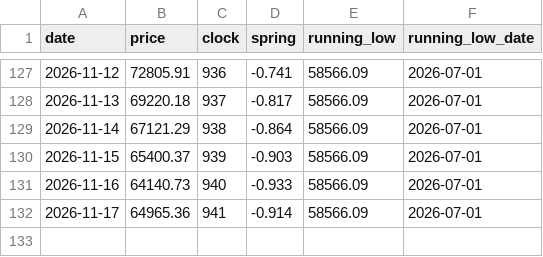
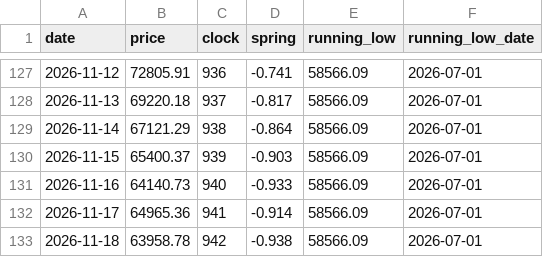
Before and after one commit to JaeHeat/bitcoin-daily-site, a CSV file: cycle/predictions_log.csv, drawn as a sheet; only a part is shown, gaps mark what is left out; the diff names each change by its address in the sheet, - before the commit and + after, or states it on an @@ line.

Commit message:
cycle: refresh clock data + log 2026-11-18

```diff
--- a/cycle/predictions_log.csv
+++ b/cycle/predictions_log.csv
+row 133: 2026-11-18 | 63958.78 | 942 | -0.938 | 58566.09 | 2026-07-01
```
Also changed, not shown: 1 other file.
